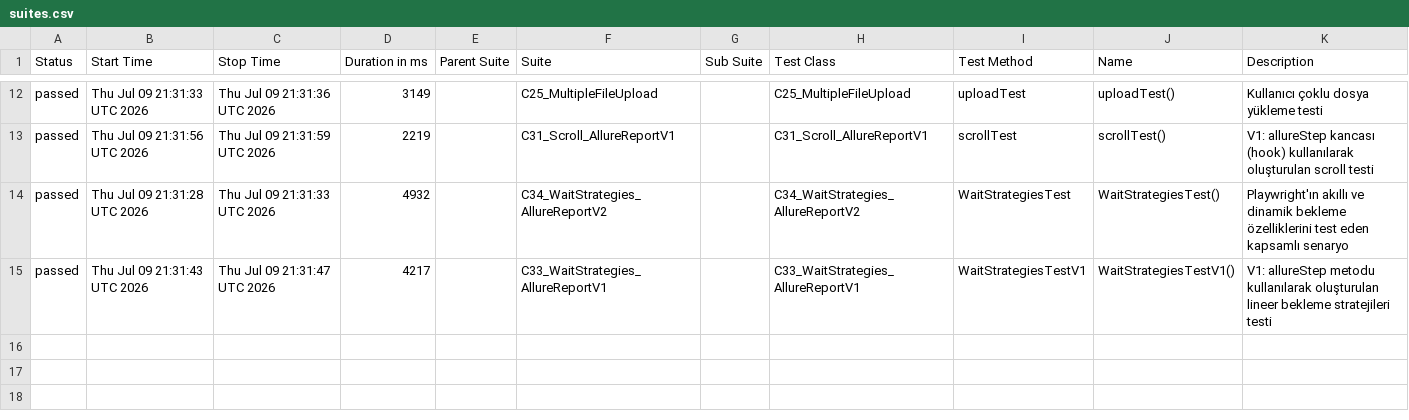
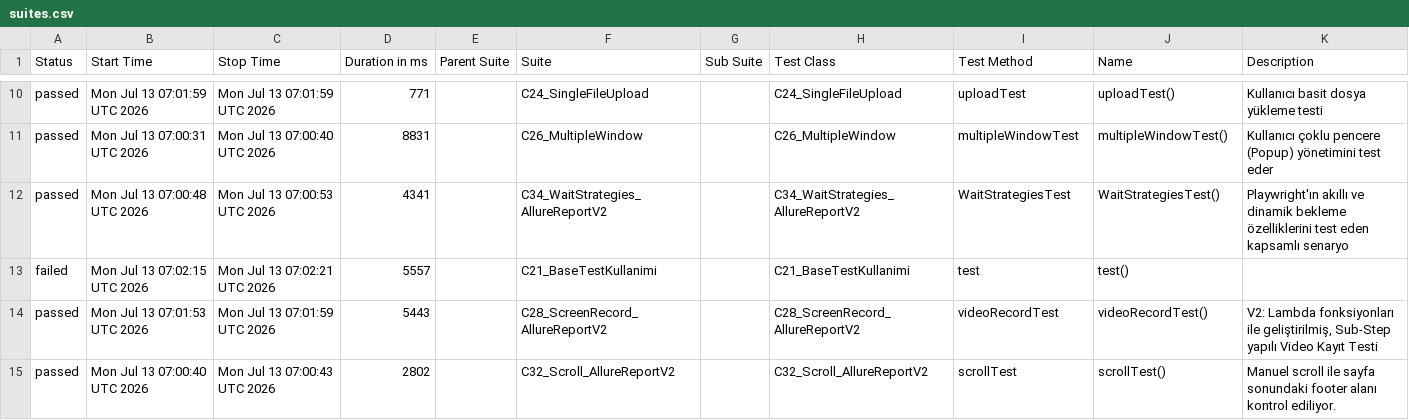
Before and after one commit to IpekSozbir/TestAutomationWithPlaywrightJava, a CSV file: allure-history/data/suites.csv, drawn as a sheet; only a part is shown, gaps mark what is left out; the diff covers the shown part only.

```diff
--- a/allure-history/data/suites.csv
+++ b/allure-history/data/suites.csv
@@ -12,4 +10,6 @@
-"passed","Thu Jul 09 21:31:33 UTC 2026","Thu Jul 09 21:31:36 UTC 2026","3149","","C25_MultipleFileUpload","","C25_MultipleFileUpload","uploadTest","uploadTest()","Kullanıcı çoklu dosya yükleme testi"
-"passed","Thu Jul 09 21:31:56 UTC 2026","Thu Jul 09 21:31:59 UTC 2026","2219","","C31_Scroll_AllureReportV1","","C31_Scroll_AllureReportV1","scrollTest","scrollTest()","V1: allureStep kancası (hook) kullanılarak oluşturulan scroll testi"
-"passed","Thu Jul 09 21:31:28 UTC 2026","Thu Jul 09 21:31:33 UTC 2026","4932","","C34_WaitStrategies_AllureReportV2","","C34_WaitStrategies_AllureReportV2","WaitStrategiesTest","WaitStrategiesTest()","Playwright'ın akıllı ve dinamik bekleme özelliklerini test eden kapsamlı senaryo"
-"passed","Thu Jul 09 21:31:43 UTC 2026","Thu Jul 09 21:31:47 UTC 2026","4217","","C33_WaitStrategies_AllureReportV1","","C33_WaitStrategies_AllureReportV1","WaitStrategiesTestV1","WaitStrategiesTestV1()","V1: allureStep metodu kullanılarak oluşturulan lineer bekleme stratejileri testi"
+"passed","Mon Jul 13 07:01:59 UTC 2026","Mon Jul 13 07:01:59 UTC 2026","771","","C24_SingleFileUpload","","C24_SingleFileUpload","uploadTest","uploadTest()","Kullanıcı basit dosya yükleme testi"
+"passed","Mon Jul 13 07:00:31 UTC 2026","Mon Jul 13 07:00:40 UTC 2026","8831","","C26_MultipleWindow","","C26_MultipleWindow","multipleWindowTest","multipleWindowTest()","Kullanıcı çoklu pencere (Popup) yönetimini test eder"
+"passed","Mon Jul 13 07:00:48 UTC 2026","Mon Jul 13 07:00:53 UTC 2026","4341","","C34_WaitStrategies_AllureReportV2","","C34_WaitStrategies_AllureReportV2","WaitStrategiesTest","WaitStrategiesTest()","Playwright'ın akıllı ve dinamik bekleme özelliklerini test eden kapsamlı senaryo"
+"failed","Mon Jul 13 07:02:15 UTC 2026","Mon Jul 13 07:02:21 UTC 2026","5557","","C21_BaseTestKullanimi","","C21_BaseTestKullanimi","test","test()",""
+"passed","Mon Jul 13 07:01:53 UTC 2026","Mon Jul 13 07:01:59 UTC 2026","5443","","C28_ScreenRecord_AllureReportV2","","C28_ScreenRecord_AllureReportV2","videoRecordTest","videoRecordTest()","V2: Lambda fonksiyonları ile geliştirilmiş, Sub-Step yapılı Video Kayıt Testi"
+"passed","Mon Jul 13 07:00:40 UTC 2026","Mon Jul 13 07:00:43 UTC 2026","2802","","C32_Scroll_AllureReportV2","","C32_Scroll_AllureReportV2","scrollTest","scrollTest()","Manuel scroll ile sayfa sonundaki footer alanı kontrol ediliyor."
```
Also changed, not shown: 4 added rows, 6 removed rows and 19 edited cells elsewhere in this file, allure-history/data/behaviors.csv, 51 other files.
